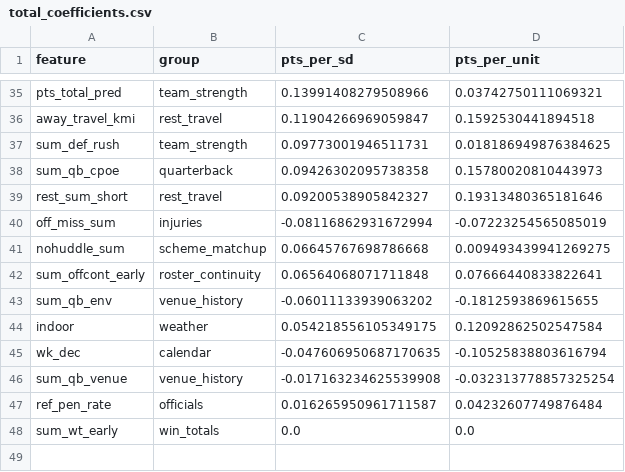
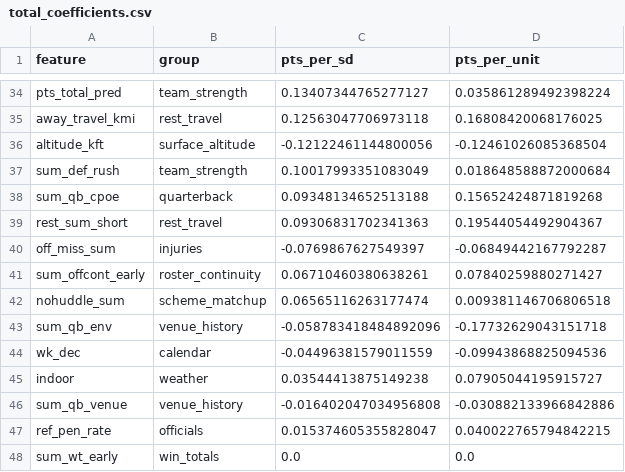
Before and after one commit to jferaz23/nfl-line-model, a CSV file: artifacts/total_coefficients.csv, drawn as a sheet; only a part is shown, gaps mark what is left out; removed rows and columns are numbered as before the commit, all else as after; the diff covers the shown part only; the diff names each change by its address in the sheet, - before the commit and + after, or states it on an @@ line.

```diff
--- a/artifacts/total_coefficients.csv
+++ b/artifacts/total_coefficients.csv
-C34 (pts_per_sd): 0.13991408279508966
+C34 (pts_per_sd): 0.13407344765277127
-D34 (pts_per_unit): 0.03742750111069321
+D34 (pts_per_unit): 0.035861289492398224
-C35 (pts_per_sd): 0.11904266969059847
+C35 (pts_per_sd): 0.12563047706973118
-D35 (pts_per_unit): 0.1592530441894518
+D35 (pts_per_unit): 0.16808420068176025
+row 36: altitude_kft | surface_altitude | -0.12122461144800056 | -0.12461026085368504
-C37 (pts_per_sd): 0.09773001946511731
+C37 (pts_per_sd): 0.10017993351083049
-D37 (pts_per_unit): 0.018186949876384625
+D37 (pts_per_unit): 0.018648588872000684
-C38 (pts_per_sd): 0.09426302095738358
+C38 (pts_per_sd): 0.09348134652513188
-D38 (pts_per_unit): 0.15780020810443973
+D38 (pts_per_unit): 0.15652424871819268
-C39 (pts_per_sd): 0.09200538905842327
+C39 (pts_per_sd): 0.09306831702341363
-D39 (pts_per_unit): 0.19313480365181646
+D39 (pts_per_unit): 0.19544054492904367
-C40 (pts_per_sd): -0.08116862931672994
+C40 (pts_per_sd): -0.0769867627549397
-D40 (pts_per_unit): -0.07223254565085019
+D40 (pts_per_unit): -0.06849442167792287
-row 41: nohuddle_sum | scheme_matchup | 0.06645767698786668 | 0.009493439941269275
-C41 (pts_per_sd): 0.06564068071711848
+C41 (pts_per_sd): 0.06710460380638261
-D41 (pts_per_unit): 0.07666440833822641
+D41 (pts_per_unit): 0.07840259880271427
+row 42: nohuddle_sum | scheme_matchup | 0.06565116263177474 | 0.009381146706806518
-C43 (pts_per_sd): -0.06011133939063202
+C43 (pts_per_sd): -0.058783418484892096
-D43 (pts_per_unit): -0.1812593869615655
+D43 (pts_per_unit): -0.17732629043151718
-row 44: indoor | weather | 0.054218556105349175 | 0.12092862502547584
-C44 (pts_per_sd): -0.047606950687170635
+C44 (pts_per_sd): -0.04496381579011559
-D44 (pts_per_unit): -0.10525838803616794
+D44 (pts_per_unit): -0.09943868825094536
+row 45: indoor | weather | 0.03544413875149238 | 0.07905044195915727
-C46 (pts_per_sd): -0.017163234625539908
+C46 (pts_per_sd): -0.016402047034956808
-D46 (pts_per_unit): -0.032313778857325254
+D46 (pts_per_unit): -0.030882133966842886
-C47 (pts_per_sd): 0.016265950961711587
+C47 (pts_per_sd): 0.015374605355828047
-D47 (pts_per_unit): 0.04232607749876484
+D47 (pts_per_unit): 0.040022765794842215
```
Also changed, not shown: 4 added rows, 5 removed rows and 56 edited cells elsewhere in this file, artifacts/kalshi/kalshi_nfl.csv, artifacts/lines/espn_lines.csv, 8 other files.
